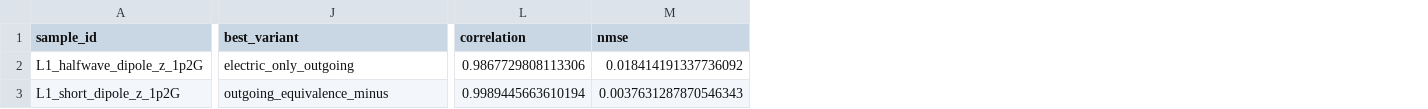
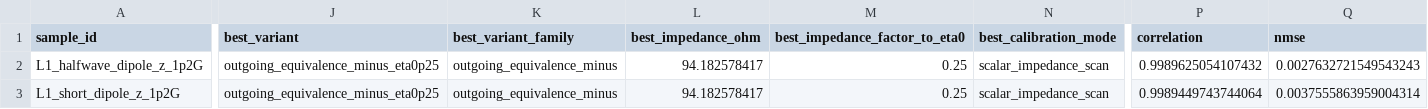
Before and after one commit to erhanerrrrr/cs202614-electromagnetic-aircraft-measurement, a CSV file: data/sampling_layouts/cst_meshsafe_huygens_extrapolation_batch/meshsafe_huygens_batch_summary.csv, drawn as a sheet; only a part is shown, gaps mark what is left out; addresses are those after the commit; the diff covers the shown part only; the diff names each change by its address in the sheet, - before the commit and + after, or states it on an @@ line.

```diff
--- a/data/sampling_layouts/cst_meshsafe_huygens_extrapolation_batch/meshsafe_huygens_batch_summary.csv
+++ b/data/sampling_layouts/cst_meshsafe_huygens_extrapolation_batch/meshsafe_huygens_batch_summary.csv
+column K (best_variant_family), rows 2-3: outgoing_equivalence_minus | outgoing_equivalence_minus
+column L (best_impedance_ohm), rows 2-3: 94.182578417 | 94.182578417
+column M (best_impedance_factor_to_eta0), rows 2-3: 0.25 | 0.25
+column N (best_calibration_mode), rows 2-3: scalar_impedance_scan | scalar_impedance_scan
-J2 (best_variant): electric_only_outgoing
+J2 (best_variant): outgoing_equivalence_minus_eta0p25
-P2 (correlation): 0.9867729808113306
+P2 (correlation): 0.9989625054107432
-Q2 (nmse): 0.018414191337736092
+Q2 (nmse): 0.0027632721549543243
-J3 (best_variant): outgoing_equivalence_minus
+J3 (best_variant): outgoing_equivalence_minus_eta0p25
-P3 (correlation): 0.9989445663610194
+P3 (correlation): 0.9989449743744064
-Q3 (nmse): 0.0037631287870546343
+Q3 (nmse): 0.0037555863959004314
```
Also changed, not shown: 8 edited cells elsewhere in this file, data/sampling_layouts/cst_meshsafe_huygens_extrapolation_batch/L1_short_dipole_z_1p2G/meshsafe_huygens_best_farfield.csv, outputs/g3_model_dashboard/g3_model_status.csv, 19 other files.
